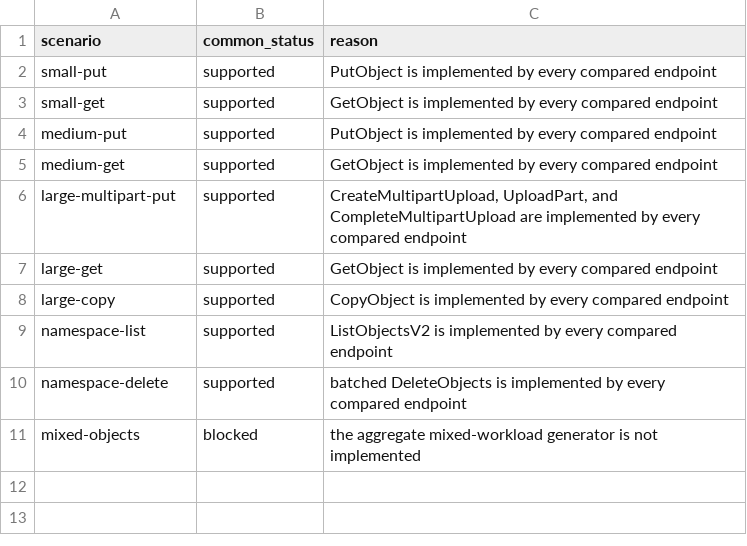
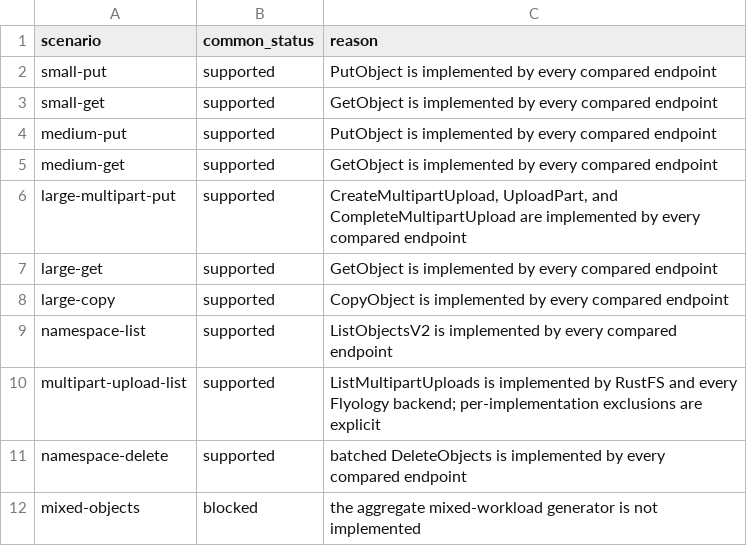
Before and after one commit to flyology-ada/flyology-object-storage, a TSV file: benchmarks/eligibility.tsv, drawn as a sheet.

Commit message:
Benchmark multipart upload listing

```diff
--- a/benchmarks/eligibility.tsv
+++ b/benchmarks/eligibility.tsv
@@ -9,2 +9,3 @@ large-copy	supported	CopyObject is implemented by every compared endpoint
 namespace-list	supported	ListObjectsV2 is implemented by every compared endpoint
+multipart-upload-list	supported	ListMultipartUploads is implemented by RustFS and every Flyology backend; per-implementation exclusions are explicit
 namespace-delete	supported	batched DeleteObjects is implemented by every compared endpoint
```
Also changed, not shown: benchmarks/scenarios.tsv, 7 other files.
